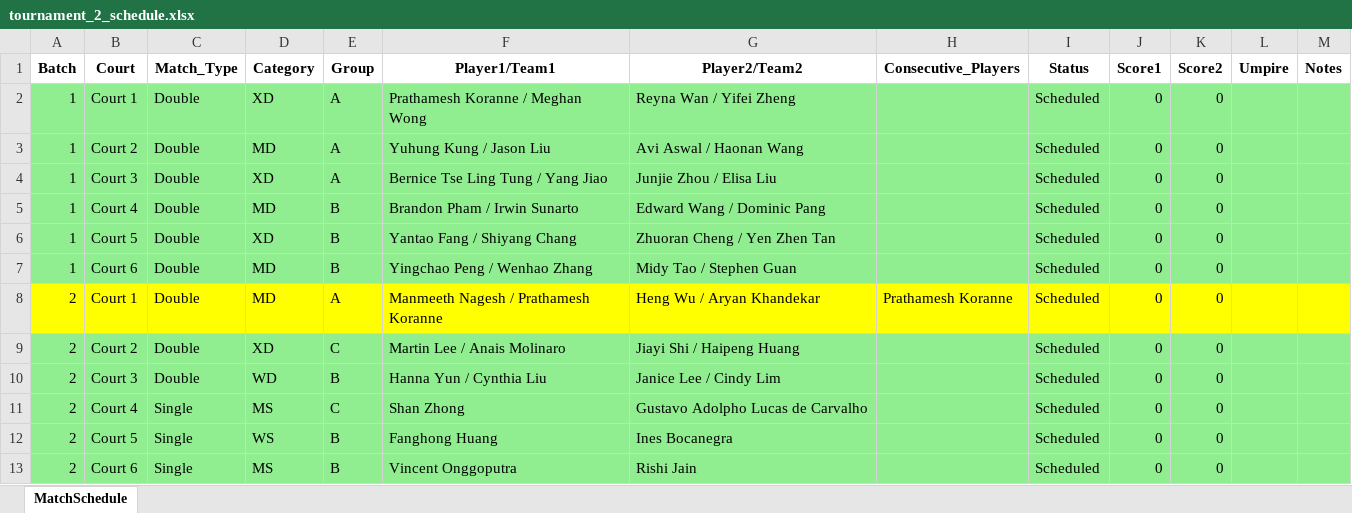
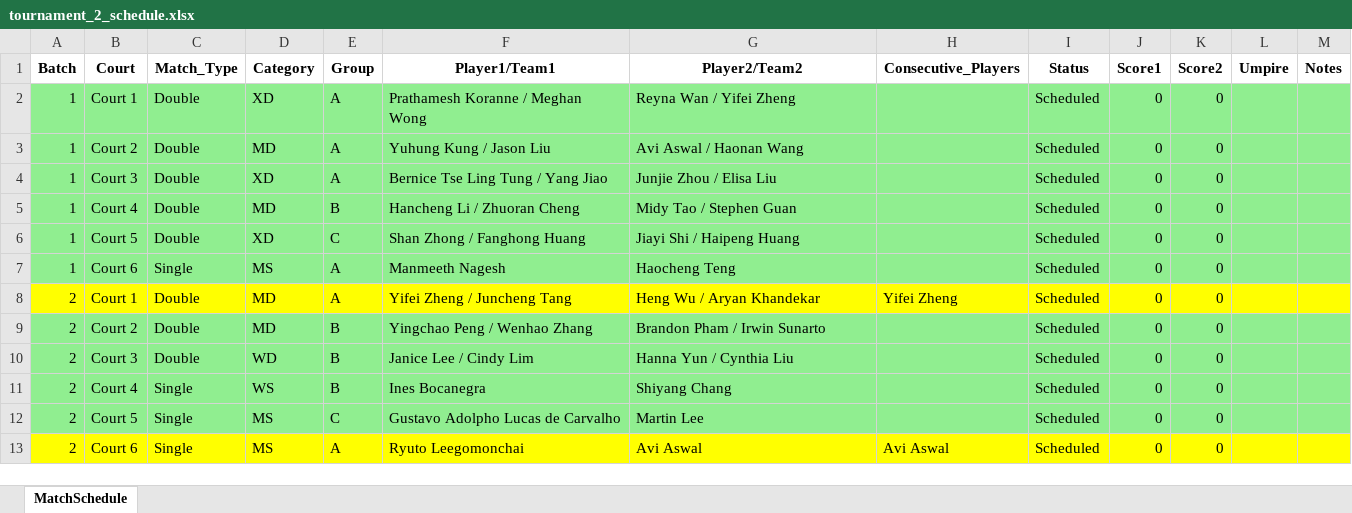
Before and after one commit to alex1792/Scoreboard, an Excel workbook: instance/tournament_2_schedule.xlsx, sheet MatchSchedule, drawn as a sheet; only a part is shown; values as stored, in another font and other column widths than the file's, no borders; the diff covers the shown part only; the diff names each change by its address in the sheet, - before the commit and + after, or states it on an @@ line.

```diff
--- a/instance/tournament_2_schedule.xlsx (sheet MatchSchedule)
+++ b/instance/tournament_2_schedule.xlsx (sheet MatchSchedule)
-F5 (Player1/Team1): Brandon Pham / Irwin Sunarto
+F5 (Player1/Team1): Hancheng Li / Zhuoran Cheng
-G5 (Player2/Team2): Edward Wang / Dominic Pang
+G5 (Player2/Team2): Midy Tao / Stephen Guan
-E6 (Group): B
+E6 (Group): C
-F6 (Player1/Team1): Yantao Fang / Shiyang Chang
+F6 (Player1/Team1): Shan Zhong / Fanghong Huang
-G6 (Player2/Team2): Zhuoran Cheng / Yen Zhen Tan
+G6 (Player2/Team2): Jiayi Shi / Haipeng Huang
-C7 (Match_Type): Double
+C7 (Match_Type): Single
-D7 (Category): MD
+D7 (Category): MS
-E7 (Group): B
+E7 (Group): A
-F7 (Player1/Team1): Yingchao Peng / Wenhao Zhang
+F7 (Player1/Team1): Manmeeth Nagesh
-G7 (Player2/Team2): Midy Tao / Stephen Guan
+G7 (Player2/Team2): Haocheng Teng
-F8 (Player1/Team1): Manmeeth Nagesh / Prathamesh Koranne
+F8 (Player1/Team1): Yifei Zheng / Juncheng Tang
-H8 (Consecutive_Players): Prathamesh Koranne
+H8 (Consecutive_Players): Yifei Zheng
-D9 (Category): XD
+D9 (Category): MD
-E9 (Group): C
+E9 (Group): B
-F9 (Player1/Team1): Martin Lee / Anais Molinaro
+F9 (Player1/Team1): Yingchao Peng / Wenhao Zhang
-G9 (Player2/Team2): Jiayi Shi / Haipeng Huang
+G9 (Player2/Team2): Brandon Pham / Irwin Sunarto
-F10 (Player1/Team1): Hanna Yun / Cynthia Liu
+F10 (Player1/Team1): Janice Lee / Cindy Lim
-G10 (Player2/Team2): Janice Lee / Cindy Lim
+G10 (Player2/Team2): Hanna Yun / Cynthia Liu
-D11 (Category): MS
+D11 (Category): WS
-E11 (Group): C
+E11 (Group): B
-F11 (Player1/Team1): Shan Zhong
+F11 (Player1/Team1): Ines Bocanegra
-G11 (Player2/Team2): Gustavo Adolpho Lucas de Carvalho
+G11 (Player2/Team2): Shiyang Chang
-D12 (Category): WS
+D12 (Category): MS
-E12 (Group): B
+E12 (Group): C
-F12 (Player1/Team1): Fanghong Huang
+F12 (Player1/Team1): Gustavo Adolpho Lucas de Carvalho
-G12 (Player2/Team2): Ines Bocanegra
+G12 (Player2/Team2): Martin Lee
-A13:M13 fill: #90EE90
+A13:M13 fill: #FFFF00
-E13 (Group): B
+E13 (Group): A
-F13 (Player1/Team1): Vincent Onggoputra
+F13 (Player1/Team1): Ryuto Leegomonchai
-G13 (Player2/Team2): Rishi Jain
+G13 (Player2/Team2): Avi Aswal
-H13 (Consecutive_Players): (empty)
+H13 (Consecutive_Players): Avi Aswal
```
Also changed, not shown: 8 added rows, 7 removed rows, 64 edited cells and cell formats elsewhere in this sheet, instance/tournament_1_schedule.xlsx, instance/tournament_3_schedule.xlsx, 4 other files.
